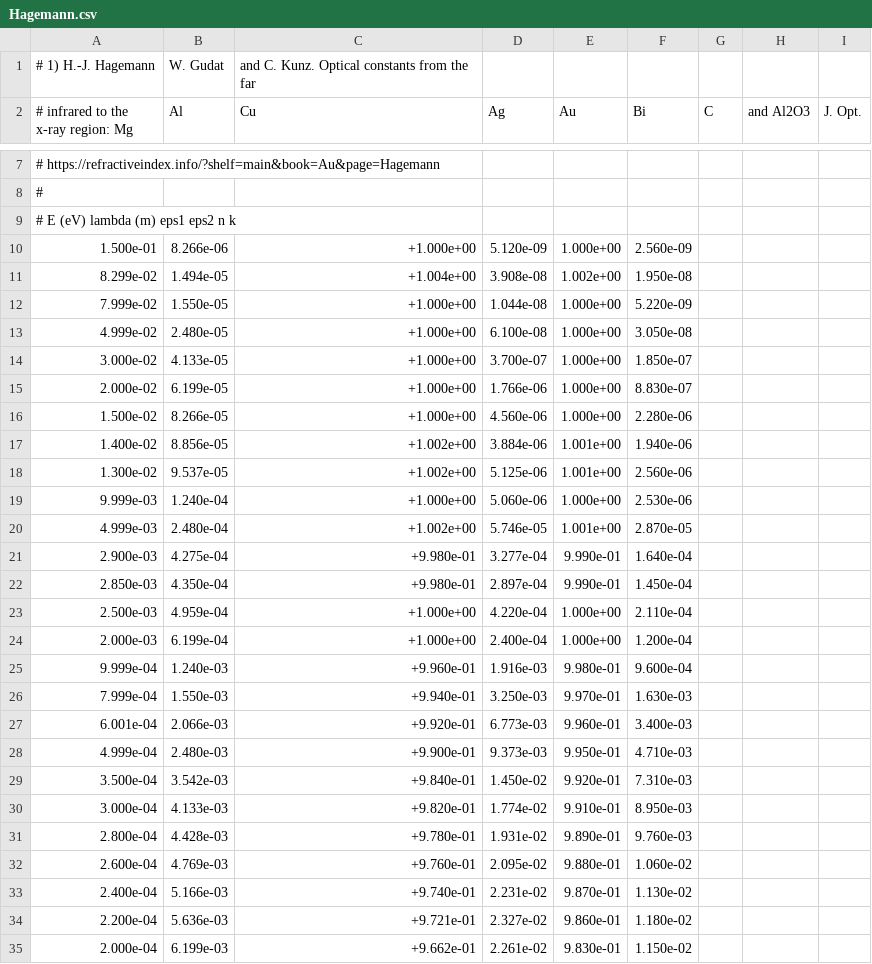
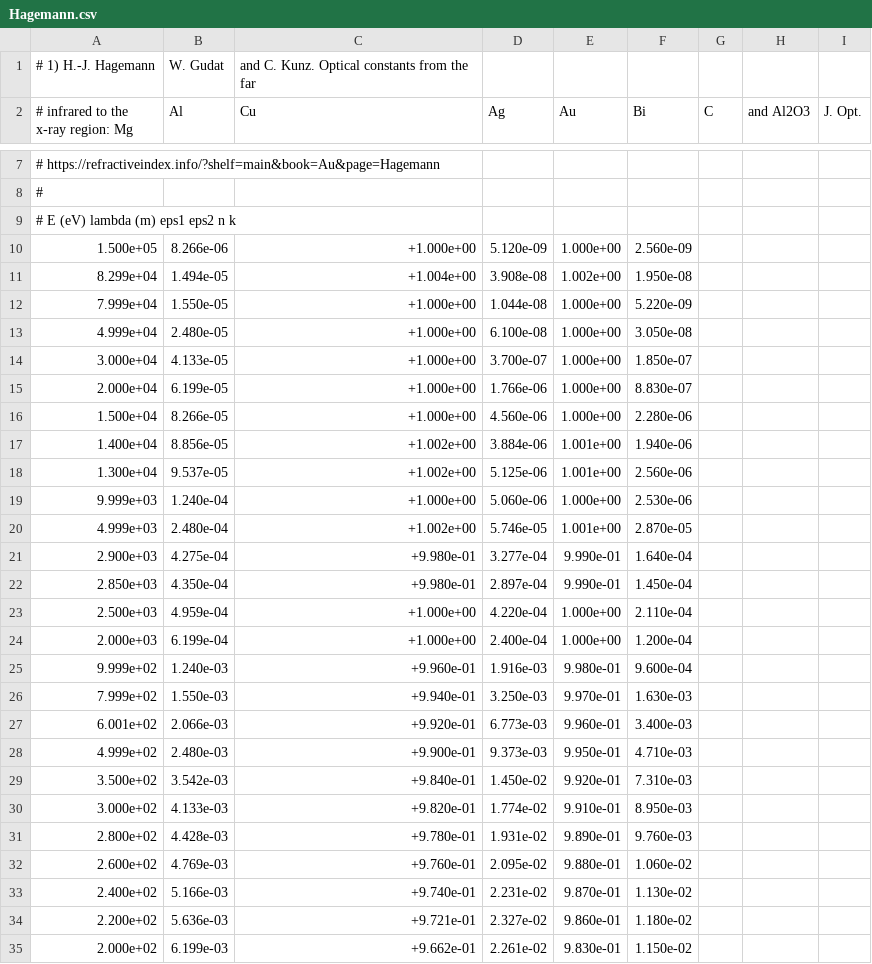
Before and after one commit to michael-hartmann/caps, a CSV file: data/materials/raw/Hagemann.csv, drawn as a sheet; only a part is shown, gaps mark what is left out; the diff covers the shown part only.

Commit message:
fix data

```diff
--- a/data/materials/raw/Hagemann.csv
+++ b/data/materials/raw/Hagemann.csv
@@ -9,27 +9,27 @@
 # E (eV)      lambda (m)    eps1           eps2          n             k
-1.500e-01,    8.266e-06,    +1.000e+00,    5.120e-09,    1.000e+00,    2.560e-09
-8.299e-02,    1.494e-05,    +1.004e+00,    3.908e-08,    1.002e+00,    1.950e-08
-7.999e-02,    1.550e-05,    +1.000e+00,    1.044e-08,    1.000e+00,    5.220e-09
-4.999e-02,    2.480e-05,    +1.000e+00,    6.100e-08,    1.000e+00,    3.050e-08
-3.000e-02,    4.133e-05,    +1.000e+00,    3.700e-07,    1.000e+00,    1.850e-07
-2.000e-02,    6.199e-05,    +1.000e+00,    1.766e-06,    1.000e+00,    8.830e-07
-1.500e-02,    8.266e-05,    +1.000e+00,    4.560e-06,    1.000e+00,    2.280e-06
-1.400e-02,    8.856e-05,    +1.002e+00,    3.884e-06,    1.001e+00,    1.940e-06
-1.300e-02,    9.537e-05,    +1.002e+00,    5.125e-06,    1.001e+00,    2.560e-06
-9.999e-03,    1.240e-04,    +1.000e+00,    5.060e-06,    1.000e+00,    2.530e-06
-4.999e-03,    2.480e-04,    +1.002e+00,    5.746e-05,    1.001e+00,    2.870e-05
-2.900e-03,    4.275e-04,    +9.980e-01,    3.277e-04,    9.990e-01,    1.640e-04
-2.850e-03,    4.350e-04,    +9.980e-01,    2.897e-04,    9.990e-01,    1.450e-04
-2.500e-03,    4.959e-04,    +1.000e+00,    4.220e-04,    1.000e+00,    2.110e-04
-2.000e-03,    6.199e-04,    +1.000e+00,    2.400e-04,    1.000e+00,    1.200e-04
-9.999e-04,    1.240e-03,    +9.960e-01,    1.916e-03,    9.980e-01,    9.600e-04
-7.999e-04,    1.550e-03,    +9.940e-01,    3.250e-03,    9.970e-01,    1.630e-03
-6.001e-04,    2.066e-03,    +9.920e-01,    6.773e-03,    9.960e-01,    3.400e-03
-4.999e-04,    2.480e-03,    +9.900e-01,    9.373e-03,    9.950e-01,    4.710e-03
-3.500e-04,    3.542e-03,    +9.840e-01,    1.450e-02,    9.920e-01,    7.310e-03
-3.000e-04,    4.133e-03,    +9.820e-01,    1.774e-02,    9.910e-01,    8.950e-03
-2.800e-04,    4.428e-03,    +9.780e-01,    1.931e-02,    9.890e-01,    9.760e-03
-2.600e-04,    4.769e-03,    +9.760e-01,    2.095e-02,    9.880e-01,    1.060e-02
-2.400e-04,    5.166e-03,    +9.740e-01,    2.231e-02,    9.870e-01,    1.130e-02
-2.200e-04,    5.636e-03,    +9.721e-01,    2.327e-02,    9.860e-01,    1.180e-02
-2.000e-04,    6.199e-03,    +9.662e-01,    2.261e-02,    9.830e-01,    1.150e-02
+1.500e+05,    8.266e-06,    +1.000e+00,    5.120e-09,    1.000e+00,    2.560e-09
+8.299e+04,    1.494e-05,    +1.004e+00,    3.908e-08,    1.002e+00,    1.950e-08
+7.999e+04,    1.550e-05,    +1.000e+00,    1.044e-08,    1.000e+00,    5.220e-09
+4.999e+04,    2.480e-05,    +1.000e+00,    6.100e-08,    1.000e+00,    3.050e-08
+3.000e+04,    4.133e-05,    +1.000e+00,    3.700e-07,    1.000e+00,    1.850e-07
+2.000e+04,    6.199e-05,    +1.000e+00,    1.766e-06,    1.000e+00,    8.830e-07
+1.500e+04,    8.266e-05,    +1.000e+00,    4.560e-06,    1.000e+00,    2.280e-06
+1.400e+04,    8.856e-05,    +1.002e+00,    3.884e-06,    1.001e+00,    1.940e-06
+1.300e+04,    9.537e-05,    +1.002e+00,    5.125e-06,    1.001e+00,    2.560e-06
+9.999e+03,    1.240e-04,    +1.000e+00,    5.060e-06,    1.000e+00,    2.530e-06
+4.999e+03,    2.480e-04,    +1.002e+00,    5.746e-05,    1.001e+00,    2.870e-05
+2.900e+03,    4.275e-04,    +9.980e-01,    3.277e-04,    9.990e-01,    1.640e-04
+2.850e+03,    4.350e-04,    +9.980e-01,    2.897e-04,    9.990e-01,    1.450e-04
+2.500e+03,    4.959e-04,    +1.000e+00,    4.220e-04,    1.000e+00,    2.110e-04
+2.000e+03,    6.199e-04,    +1.000e+00,    2.400e-04,    1.000e+00,    1.200e-04
+9.999e+02,    1.240e-03,    +9.960e-01,    1.916e-03,    9.980e-01,    9.600e-04
+7.999e+02,    1.550e-03,    +9.940e-01,    3.250e-03,    9.970e-01,    1.630e-03
+6.001e+02,    2.066e-03,    +9.920e-01,    6.773e-03,    9.960e-01,    3.400e-03
+4.999e+02,    2.480e-03,    +9.900e-01,    9.373e-03,    9.950e-01,    4.710e-03
+3.500e+02,    3.542e-03,    +9.840e-01,    1.450e-02,    9.920e-01,    7.310e-03
+3.000e+02,    4.133e-03,    +9.820e-01,    1.774e-02,    9.910e-01,    8.950e-03
+2.800e+02,    4.428e-03,    +9.780e-01,    1.931e-02,    9.890e-01,    9.760e-03
+2.600e+02,    4.769e-03,    +9.760e-01,    2.095e-02,    9.880e-01,    1.060e-02
+2.400e+02,    5.166e-03,    +9.740e-01,    2.231e-02,    9.870e-01,    1.130e-02
+2.200e+02,    5.636e-03,    +9.721e-01,    2.327e-02,    9.860e-01,    1.180e-02
+2.000e+02,    6.199e-03,    +9.662e-01,    2.261e-02,    9.830e-01,    1.150e-02
```
Also changed, not shown: 123 edited cells elsewhere in this file.
